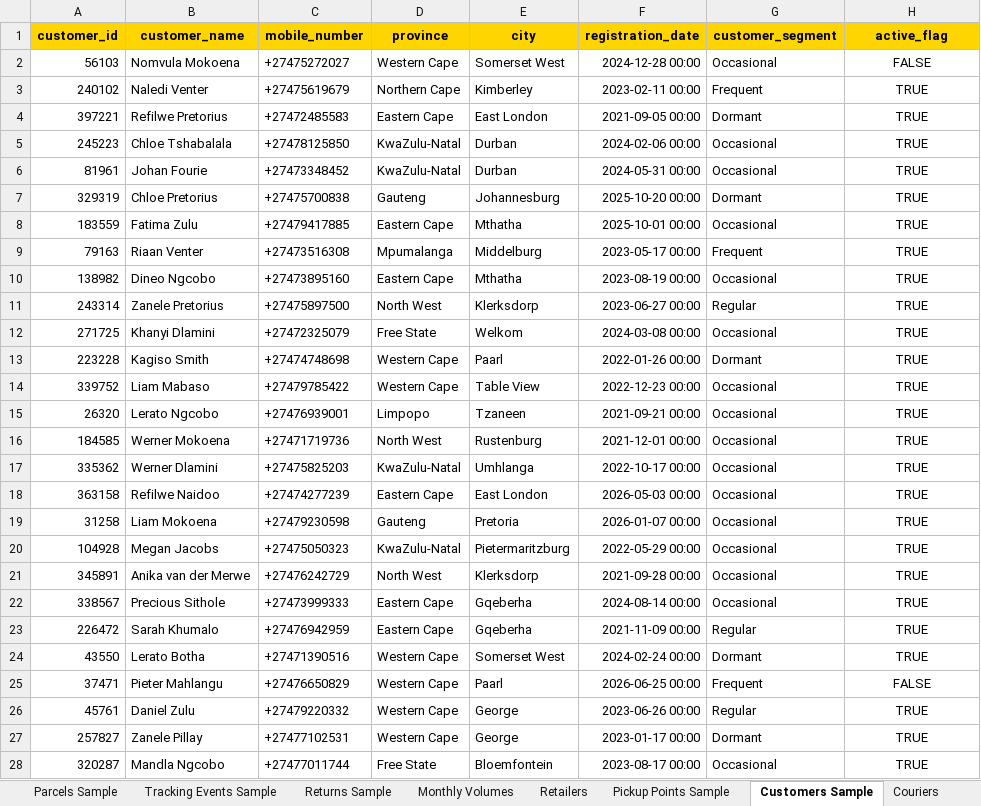
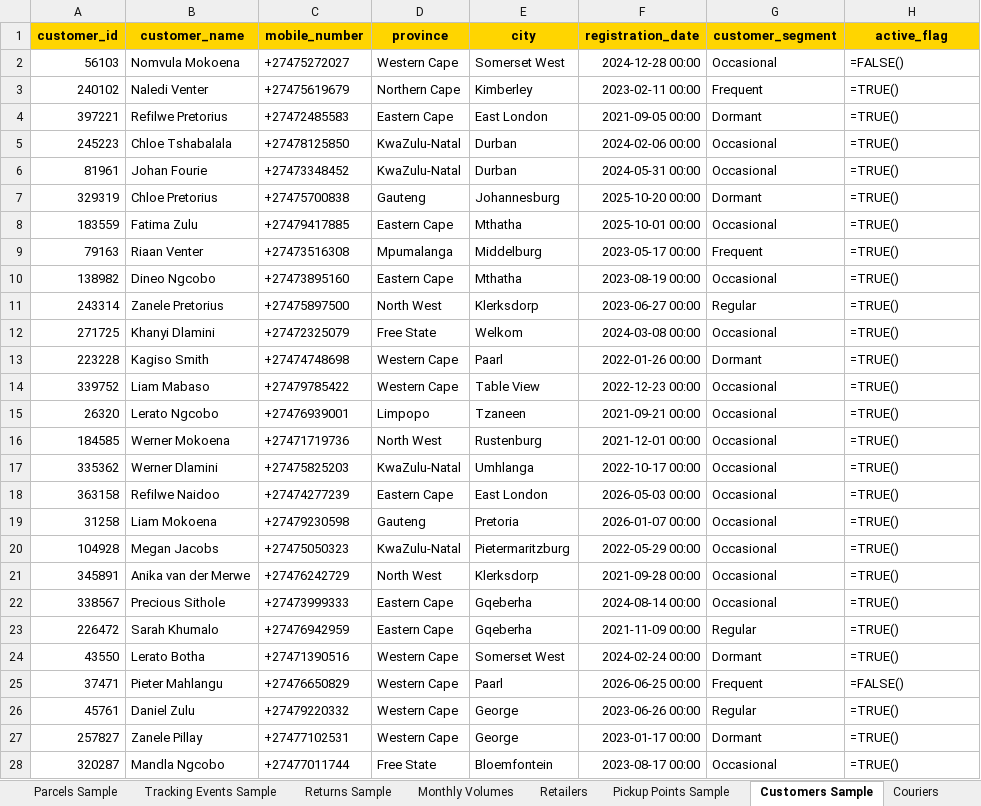
Before and after one commit to anthonyapollis/PargoParcels-Portfolio, an Excel workbook: excel/PargoParcels_Data_Workbook.xlsx, sheet Customers Sample, drawn as a sheet; only a part is shown; values as stored, in another font and other column widths than the file's, no borders; formulas without a stored value are shown as written; the diff covers the shown part only; the diff names each change by its address in the sheet, - before the commit and + after, or states it on an @@ line.

```diff
--- a/excel/PargoParcels_Data_Workbook.xlsx (sheet Customers Sample)
+++ b/excel/PargoParcels_Data_Workbook.xlsx (sheet Customers Sample)
-H2 (active_flag): FALSE
+H2 (active_flag): =FALSE()
-H2:H28 alignment: center
+H2:H28 alignment: left
-H3:H24 (active_flag): TRUE
+H3:H24 (active_flag): =TRUE()
-H25 (active_flag): FALSE
+H25 (active_flag): =FALSE()
-H26:H28 (active_flag): TRUE
+H26:H28 (active_flag): =TRUE()
```
Also changed, not shown: 473 edited cells and cell formats elsewhere in this sheet, sheet Parcels Sample, sheet KPI Summary, sheet Monthly Volumes, 1 other file.
